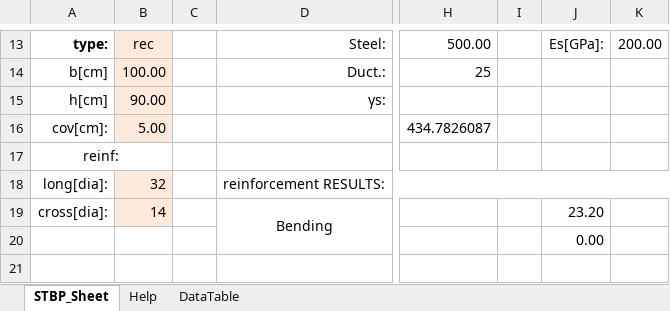
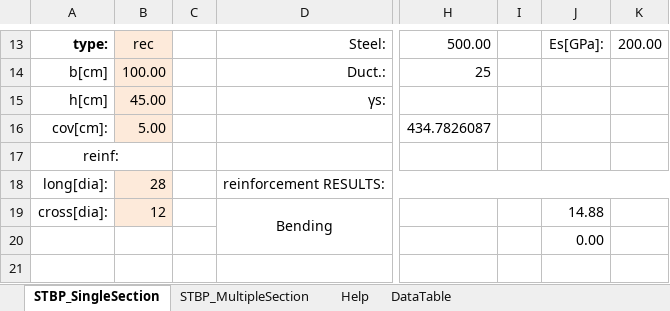
Before and after one commit to stefangelov/STBP_Calc, an Excel workbook: STBP_Calc.xlsm, sheet STBP_SingleSection, drawn as a sheet; only a part is shown, gaps mark what is left out; values as stored, in another font and other column widths than the file's, no borders; charts and pictures not drawn; the diff covers the shown part only; the diff names each change by its address in the sheet, - before the commit and + after, or states it on an @@ line.

Commit message:
// add ability for multiple section calculation

```diff
--- a/STBP_Calc.xlsm (sheet STBP_SingleSection)
+++ b/STBP_Calc.xlsm (sheet STBP_SingleSection)
-sheet tab: STBP_Sheet
+sheet tab: STBP_SingleSection
+sheet tab: STBP_MultipleSection
-B15: 90.00
+B15: 45.00
-B18: 32
+B18: 28
-B19: 14
+B19: 12
-J19: 23.20
+J19: 14.88
```
Also changed, not shown: 1 added row, 1 removed row, 12 edited cells and cell formats elsewhere in this sheet, sheet DataTable, formulas that keep their value, charts or pictures, 4 other files.
